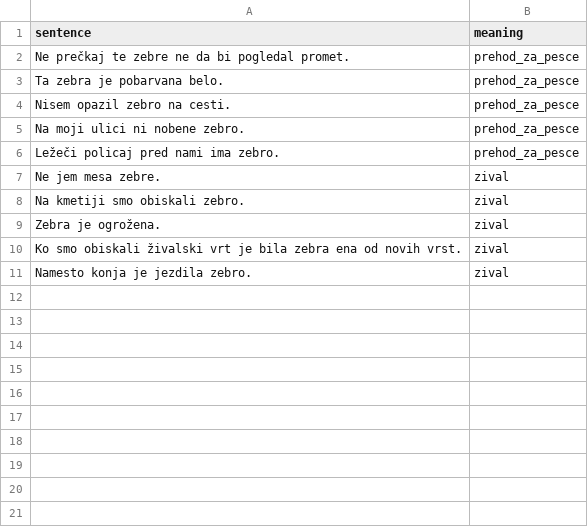
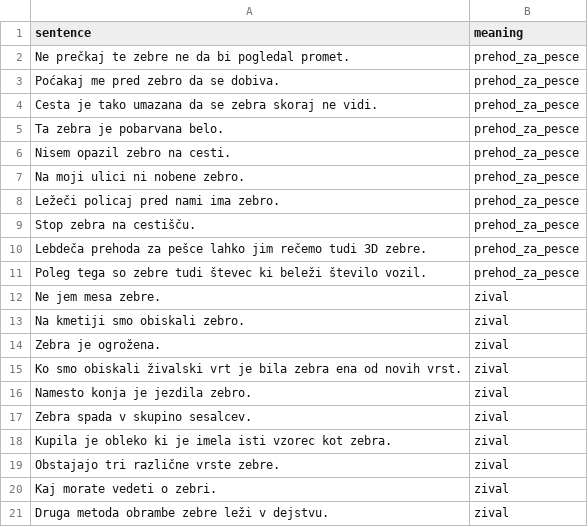
Before and after one commit to NLP-disambiguation/cross-lingual-sense-disambiguation, a CSV file: data.csv, drawn as a sheet; the diff names each change by its address in the sheet, - before the commit and + after, or states it on an @@ line.

```diff
--- a/data.csv
+++ b/data.csv
+row 3: Poćakaj me pred zebro da se dobiva. | prehod_za_pesce
+row 4: Cesta je tako umazana da se zebra skoraj ne vidi. | prehod_za_pesce
+row 9: Stop zebra na cestišču. | prehod_za_pesce
+row 10: Lebdeča prehoda za pešce lahko jim rečemo tudi 3D zebre. | prehod_za_pesce
+row 11: Poleg tega so zebre tudi števec ki beleži število vozil. | prehod_za_pesce
+row 17: Zebra spada v skupino sesalcev. | zival
+row 18: Kupila je obleko ki je imela isti vzorec kot zebra. | zival
+row 19: Obstajajo tri različne vrste zebre. | zival
+row 20: Kaj morate vedeti o zebri. | zival
+row 21: Druga metoda obrambe zebre leži v dejstvu. | zival
```
Also changed, not shown: 4 other files.
